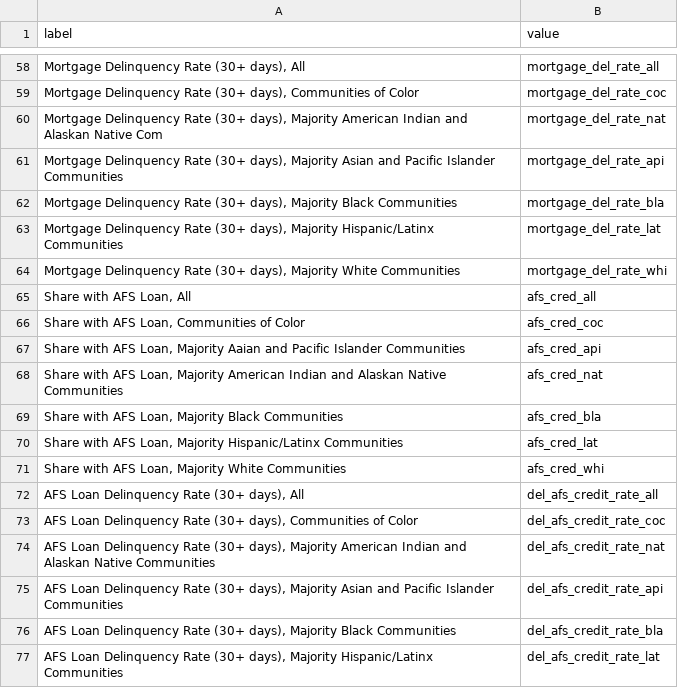
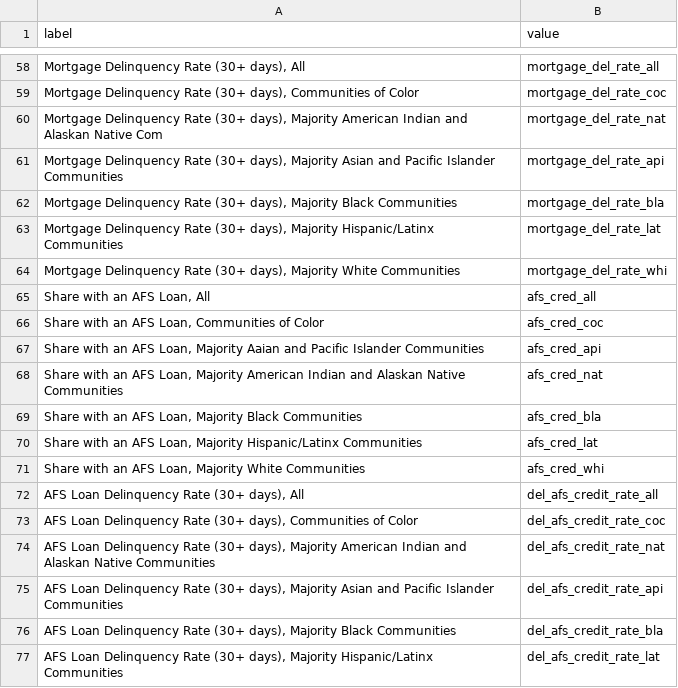
Before and after one commit to UrbanInstitute/credit-health-during-pandemic, a CSV file: app/data/dict.csv, drawn as a sheet; only a part is shown, gaps mark what is left out.

```diff
--- a/app/data/dict.csv
+++ b/app/data/dict.csv
@@ -64,9 +64,9 @@ label,value
 "Mortgage Delinquency Rate (30+ days), Majority White Communities",mortgage_del_rate_whi
-"Share with AFS Loan, All",afs_cred_all
-"Share with AFS Loan, Communities of Color",afs_cred_coc
-"Share with AFS Loan, Majority Aaian and Pacific Islander Communities",afs_cred_api
-"Share with AFS Loan, Majority American Indian and Alaskan Native Communities",afs_cred_nat
-"Share with AFS Loan, Majority Black Communities",afs_cred_bla
-"Share with AFS Loan, Majority Hispanic/Latinx Communities",afs_cred_lat
-"Share with AFS Loan, Majority White Communities",afs_cred_whi
+"Share with an AFS Loan, All",afs_cred_all
+"Share with an AFS Loan, Communities of Color",afs_cred_coc
+"Share with an AFS Loan, Majority Aaian and Pacific Islander Communities",afs_cred_api
+"Share with an AFS Loan, Majority American Indian and Alaskan Native Communities",afs_cred_nat
+"Share with an AFS Loan, Majority Black Communities",afs_cred_bla
+"Share with an AFS Loan, Majority Hispanic/Latinx Communities",afs_cred_lat
+"Share with an AFS Loan, Majority White Communities",afs_cred_whi
 "AFS Loan Delinquency Rate (30+ days), All",del_afs_credit_rate_all
```
Also changed, not shown: dist/data/dict.csv, 11 other files.
